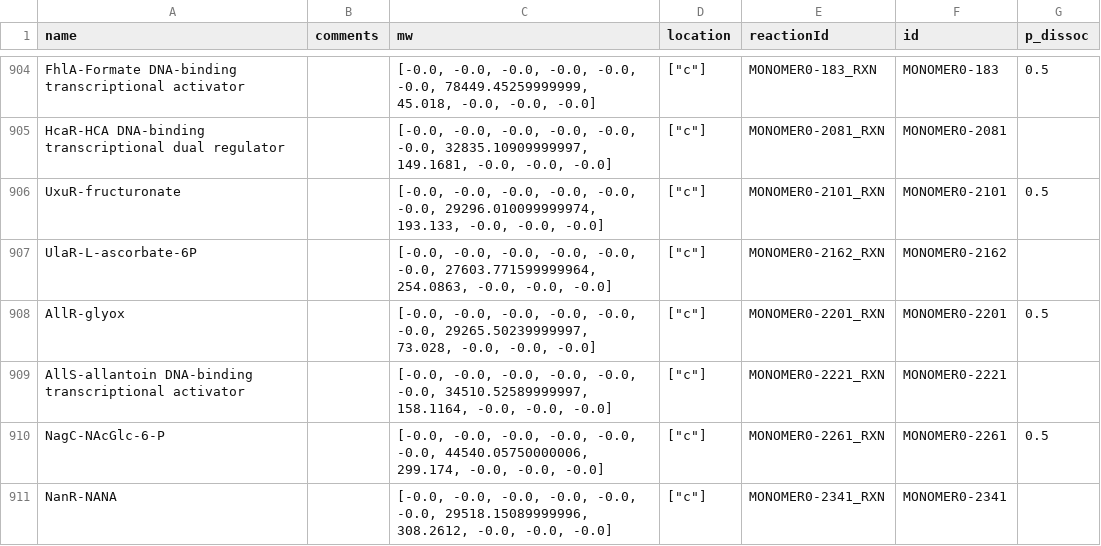
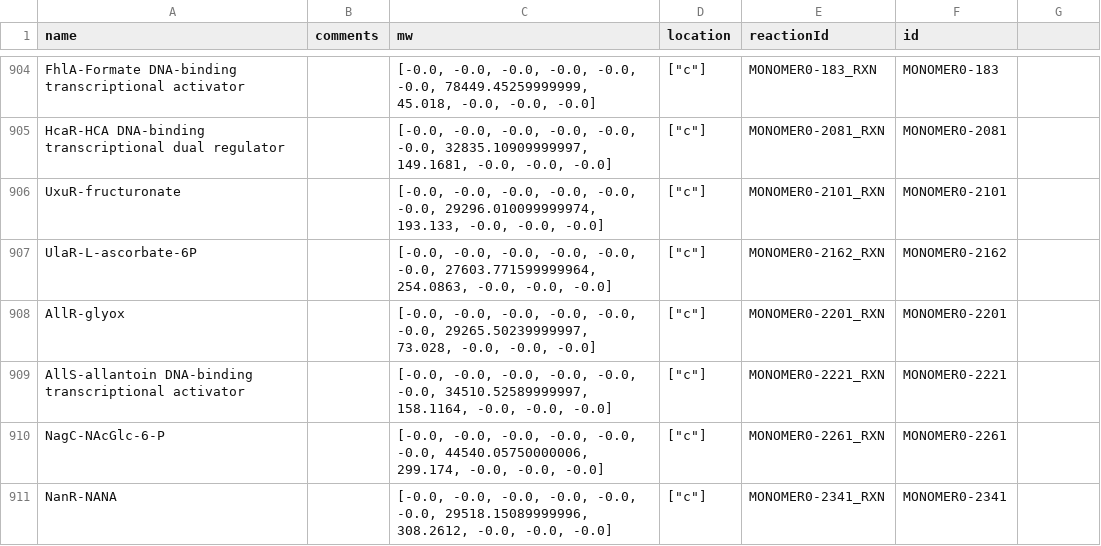
Before and after one commit to CovertLab/wcEcoli, a TSV file: reconstruction/ecoli/flat/proteinComplexes_large.tsv, drawn as a sheet; only a part is shown, gaps mark what is left out; the diff covers the shown part only.

Commit message:
Removing p_dissoc column and fixing MONOMER0-1301 composition in reconstruction/ecoli/flat/proteinComplexes_large.tsv.

```diff
--- a/reconstruction/ecoli/flat/proteinComplexes_large.tsv
+++ b/reconstruction/ecoli/flat/proteinComplexes_large.tsv
@@ -1 +1 @@
-"name"	"comments"	"mw"	"location"	"reactionId"	"id"	"p_dissoc"
+"name"	"comments"	"mw"	"location"	"reactionId"	"id"
@@ -904,8 +904,8 @@
-"FhlA-Formate DNA-binding transcriptional activator"	""	[-0.0, -0.0, -0.0, -0.0, -0.0, -0.0, 78449.45259999999, 45.018, -0.0, -0.0, -0.0]	["c"]	"MONOMER0-183_RXN"	"MONOMER0-183"	0.5
+"FhlA-Formate DNA-binding transcriptional activator"	""	[-0.0, -0.0, -0.0, -0.0, -0.0, -0.0, 78449.45259999999, 45.018, -0.0, -0.0, -0.0]	["c"]	"MONOMER0-183_RXN"	"MONOMER0-183"
 "HcaR-HCA DNA-binding transcriptional dual regulator"	""	[-0.0, -0.0, -0.0, -0.0, -0.0, -0.0, 32835.10909999997, 149.1681, -0.0, -0.0, -0.0]	["c"]	"MONOMER0-2081_RXN"	"MONOMER0-2081"
-"UxuR-fructuronate"	""	[-0.0, -0.0, -0.0, -0.0, -0.0, -0.0, 29296.010099999974, 193.133, -0.0, -0.0, -0.0]	["c"]	"MONOMER0-2101_RXN"	"MONOMER0-2101"	0.5
+"UxuR-fructuronate"	""	[-0.0, -0.0, -0.0, -0.0, -0.0, -0.0, 29296.010099999974, 193.133, -0.0, -0.0, -0.0]	["c"]	"MONOMER0-2101_RXN"	"MONOMER0-2101"
 "UlaR-L-ascorbate-6P"	""	[-0.0, -0.0, -0.0, -0.0, -0.0, -0.0, 27603.771599999964, 254.0863, -0.0, -0.0, -0.0]	["c"]	"MONOMER0-2162_RXN"	"MONOMER0-2162"
-"AllR-glyox"	""	[-0.0, -0.0, -0.0, -0.0, -0.0, -0.0, 29265.50239999997, 73.028, -0.0, -0.0, -0.0]	["c"]	"MONOMER0-2201_RXN"	"MONOMER0-2201"	0.5
+"AllR-glyox"	""	[-0.0, -0.0, -0.0, -0.0, -0.0, -0.0, 29265.50239999997, 73.028, -0.0, -0.0, -0.0]	["c"]	"MONOMER0-2201_RXN"	"MONOMER0-2201"
 "AllS-allantoin DNA-binding transcriptional activator"	""	[-0.0, -0.0, -0.0, -0.0, -0.0, -0.0, 34510.52589999997, 158.1164, -0.0, -0.0, -0.0]	["c"]	"MONOMER0-2221_RXN"	"MONOMER0-2221"
-"NagC-NAcGlc-6-P"	""	[-0.0, -0.0, -0.0, -0.0, -0.0, -0.0, 44540.05750000006, 299.174, -0.0, -0.0, -0.0]	["c"]	"MONOMER0-2261_RXN"	"MONOMER0-2261"	0.5
+"NagC-NAcGlc-6-P"	""	[-0.0, -0.0, -0.0, -0.0, -0.0, -0.0, 44540.05750000006, 299.174, -0.0, -0.0, -0.0]	["c"]	"MONOMER0-2261_RXN"	"MONOMER0-2261"
 "NanR-NANA"	""	[-0.0, -0.0, -0.0, -0.0, -0.0, -0.0, 29518.15089999996, 308.2612, -0.0, -0.0, -0.0]	["c"]	"MONOMER0-2341_RXN"	"MONOMER0-2341"
```
Also changed, not shown: 108 edited cells elsewhere in this file.
